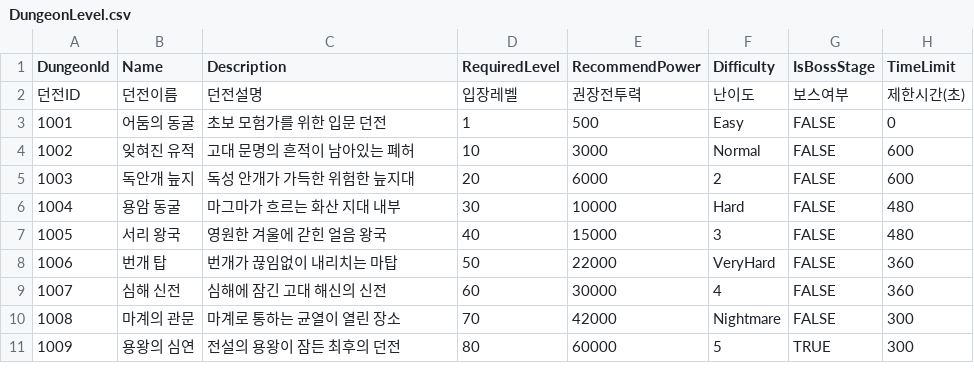
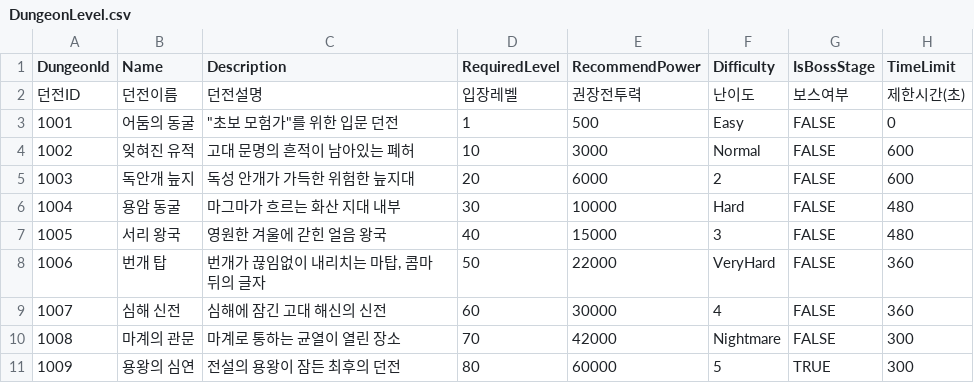
Before and after one commit to ChoiIngon/TheDungeon.0.2, a CSV file: Assets/StreamingAssets/MetaData/DungeonLevel.csv, drawn as a sheet; only a part is shown; the diff names each change by its address in the sheet, - before the commit and + after, or states it on an @@ line.

```diff
--- a/Assets/StreamingAssets/MetaData/DungeonLevel.csv
+++ b/Assets/StreamingAssets/MetaData/DungeonLevel.csv
-C3 (Description): 초보 모험가를 위한 입문 던전
+C3 (Description): "초보 모험가"를 위한 입문 던전
-C8 (Description): 번개가 끊임없이 내리치는 마탑
+C8 (Description): 번개가 끊임없이 내리치는 마탑, 콤마 뒤의 글자
```
Also changed, not shown: 2 other files.
